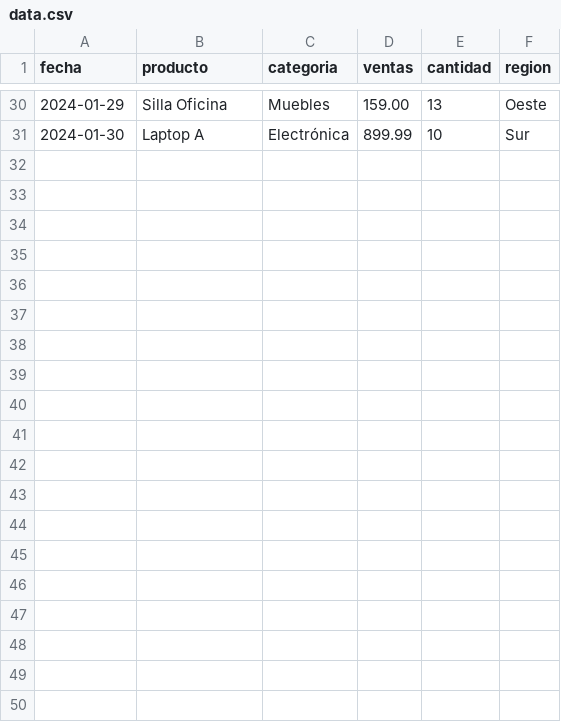
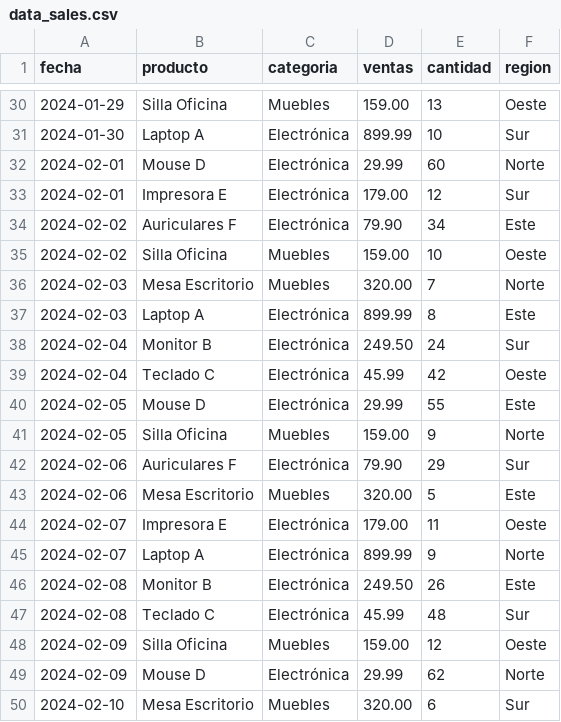
Before and after one commit to florentz14/python-excercises, a CSV file: 09_Pandas/data/data_sales.csv (was 09_Pandas/data/data.csv), drawn as a sheet; only a part is shown, gaps mark what is left out; the diff covers the shown part only.

```diff
--- a/09_Pandas/data/data.csv
+++ b/09_Pandas/data/data_sales.csv
@@ -31 +31,20 @@ fecha,producto,categoria,ventas,cantidad,region
 2024-01-30,Laptop A,Electrónica,899.99,10,Sur
+2024-02-01,Mouse D,Electrónica,29.99,60,Norte
+2024-02-01,Impresora E,Electrónica,179.00,12,Sur
+2024-02-02,Auriculares F,Electrónica,79.90,34,Este
+2024-02-02,Silla Oficina,Muebles,159.00,10,Oeste
+2024-02-03,Mesa Escritorio,Muebles,320.00,7,Norte
+2024-02-03,Laptop A,Electrónica,899.99,8,Este
+2024-02-04,Monitor B,Electrónica,249.50,24,Sur
+2024-02-04,Teclado C,Electrónica,45.99,42,Oeste
+2024-02-05,Mouse D,Electrónica,29.99,55,Este
+2024-02-05,Silla Oficina,Muebles,159.00,9,Norte
+2024-02-06,Auriculares F,Electrónica,79.90,29,Sur
+2024-02-06,Mesa Escritorio,Muebles,320.00,5,Este
+2024-02-07,Impresora E,Electrónica,179.00,11,Oeste
+2024-02-07,Laptop A,Electrónica,899.99,9,Norte
+2024-02-08,Monitor B,Electrónica,249.50,26,Este
+2024-02-08,Teclado C,Electrónica,45.99,48,Sur
+2024-02-09,Silla Oficina,Muebles,159.00,12,Oeste
+2024-02-09,Mouse D,Electrónica,29.99,62,Norte
+2024-02-10,Mesa Escritorio,Muebles,320.00,6,Sur
```
Also changed, not shown: 11 added rows elsewhere in this file, 25 other files.
